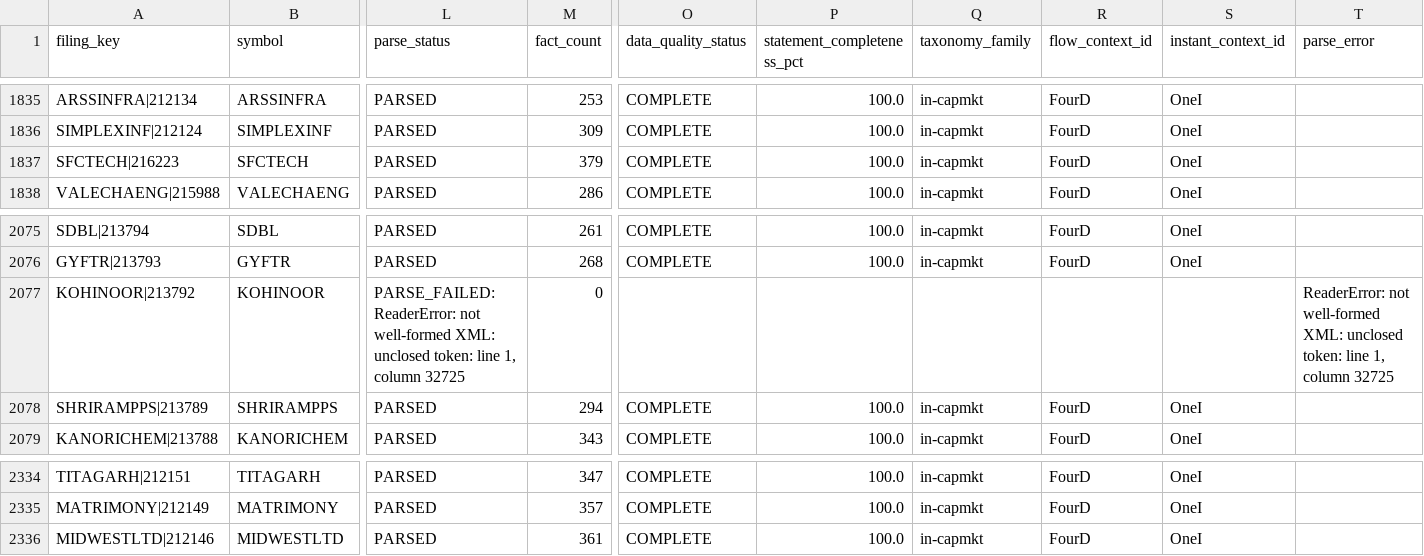
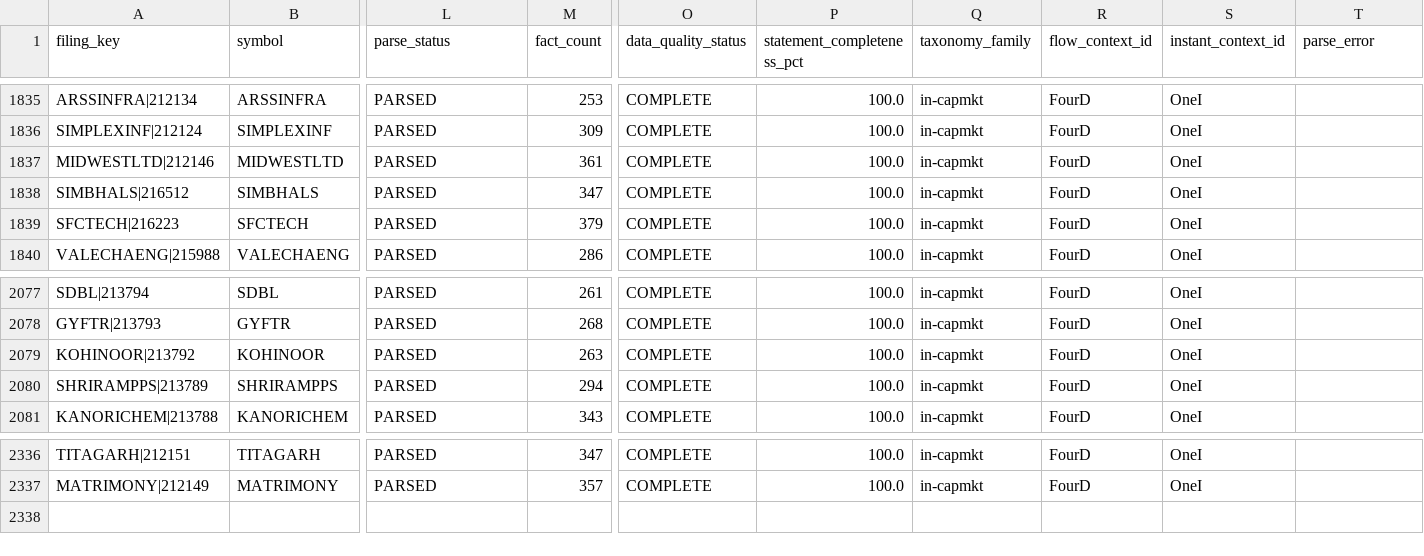
Before and after one commit to vshanbhag54/valueforge, a CSV file: data/fundamentals/processed_filings.csv, drawn as a sheet; only a part is shown, gaps mark what is left out; removed rows and columns are numbered as before the commit, all else as after; rows hold the shown columns only; the diff names each change by its address in the sheet, - before the commit and + after, or states it on an @@ line.

```diff
--- a/data/fundamentals/processed_filings.csv
+++ b/data/fundamentals/processed_filings.csv
+row 1837: MIDWESTLTD|212146 | MIDWESTLTD | PARSED | 361 | COMPLETE | 100.0 | in-capmkt | FourD | OneI
+row 1838: SIMBHALS|216512 | SIMBHALS | PARSED | 347 | COMPLETE | 100.0 | in-capmkt | FourD | OneI
-L2079 (parse_status): PARSE_FAILED: ReaderError: not well-formed XML: unclosed token: line 1, column 32725
+L2079 (parse_status): PARSED
-M2079 (fact_count): 0
+M2079 (fact_count): 263
-O2079 (data_quality_status): (empty)
+O2079 (data_quality_status): COMPLETE
-P2079 (statement_completeness_pct): (empty)
+P2079 (statement_completeness_pct): 100.0
-Q2079 (taxonomy_family): (empty)
+Q2079 (taxonomy_family): in-capmkt
-R2079 (flow_context_id): (empty)
+R2079 (flow_context_id): FourD
-S2079 (instant_context_id): (empty)
+S2079 (instant_context_id): OneI
-T2079 (parse_error): ReaderError: not well-formed XML: unclosed token: line 1, column 32725
+T2079 (parse_error): (empty)
-row 2336: MIDWESTLTD|212146 | MIDWESTLTD | PARSED | 361 | COMPLETE | 100.0 | in-capmkt | FourD | OneI
```
Also changed, not shown: 6 other files.
